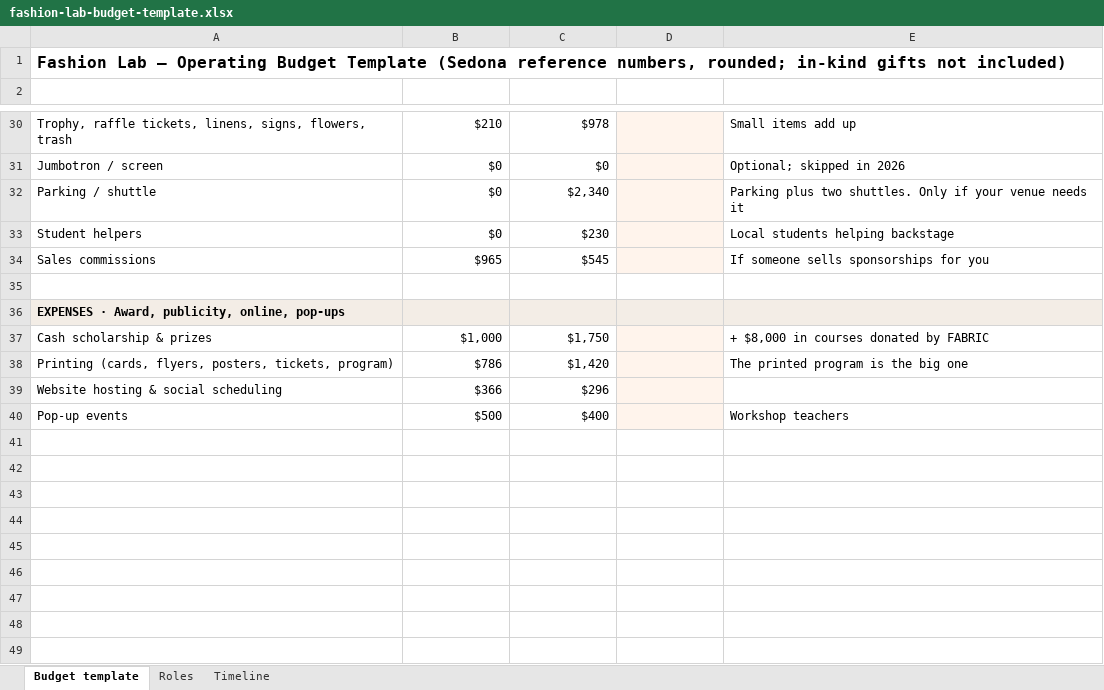
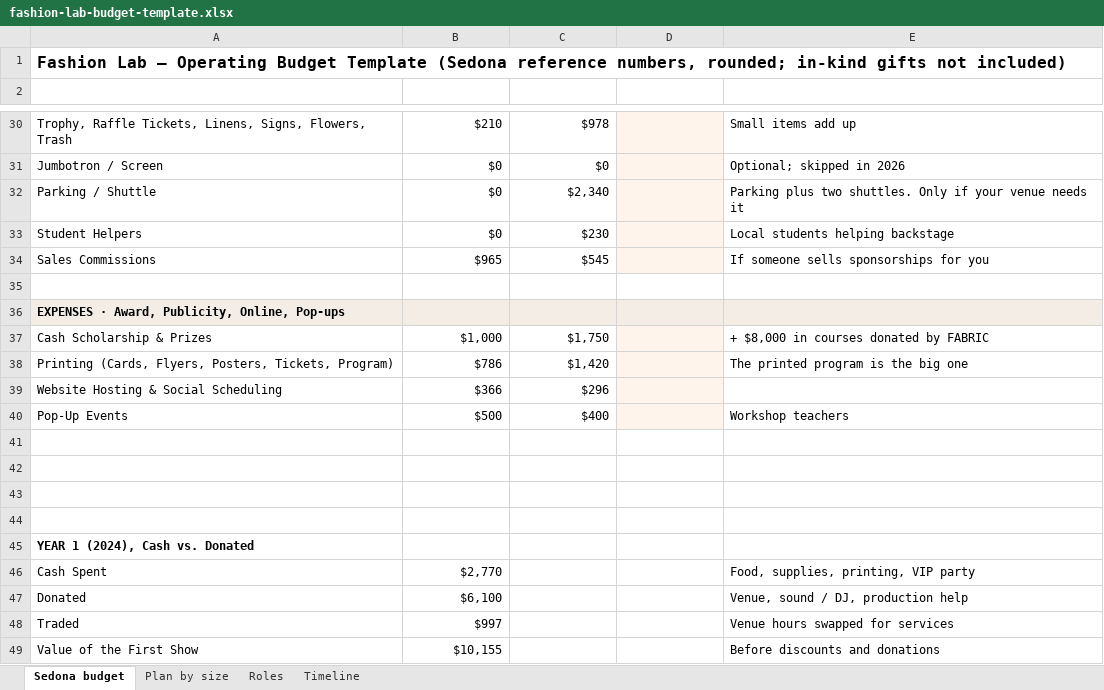
Before and after one commit to ourlightnet/fashion-lab-sedona, an Excel workbook: site/assets/docs/fashion-lab-budget-template.xlsx, sheet Sedona budget, drawn as a sheet; only a part is shown, gaps mark what is left out; values as stored, in another font and other column widths than the file's, no borders; formulas without a stored value are shown as written; the diff covers the shown part only; the diff names each change by its address in the sheet, - before the commit and + after, or states it on an @@ line.

```diff
--- a/site/assets/docs/fashion-lab-budget-template.xlsx (sheet Sedona budget)
+++ b/site/assets/docs/fashion-lab-budget-template.xlsx (sheet Sedona budget)
-sheet tab: Budget template
+sheet tab: Sedona budget
+sheet tab: Plan by size
-A30 (Line): Trophy, raffle tickets, linens, signs, flowers, trash
+A30 (Line): Trophy, Raffle Tickets, Linens, Signs, Flowers, Trash
-A31 (Line): Jumbotron / screen
+A31 (Line): Jumbotron / Screen
-A32 (Line): Parking / shuttle
+A32 (Line): Parking / Shuttle
-A33 (Line): Student helpers
+A33 (Line): Student Helpers
-A34 (Line): Sales commissions
+A34 (Line): Sales Commissions
-A36 (Line): EXPENSES · Award, publicity, online, pop-ups
+A36 (Line): EXPENSES · Award, Publicity, Online, Pop-ups
-A37 (Line): Cash scholarship & prizes
+A37 (Line): Cash Scholarship & Prizes
-A38 (Line): Printing (cards, flyers, posters, tickets, program)
+A38 (Line): Printing (Cards, Flyers, Posters, Tickets, Program)
-A39 (Line): Website hosting & social scheduling
+A39 (Line): Website Hosting & Social Scheduling
-A40 (Line): Pop-up events
+A40 (Line): Pop-Up Events
+row 44: (empty)
+row 45: YEAR 1 (2024), Cash vs. Donated
+row 46: Cash Spent | $2,770 |  |  | Food, supplies, printing, VIP party
+row 47: Donated | $6,100 |  |  | Venue, sound / DJ, production help
+row 48: Traded | $997 |  |  | Venue hours swapped for services
+row 49: Value of the First Show | $10,155 |  |  | Before discounts and donations
```
Also changed, not shown: 17 edited cells elsewhere in this sheet, 1 other file.
